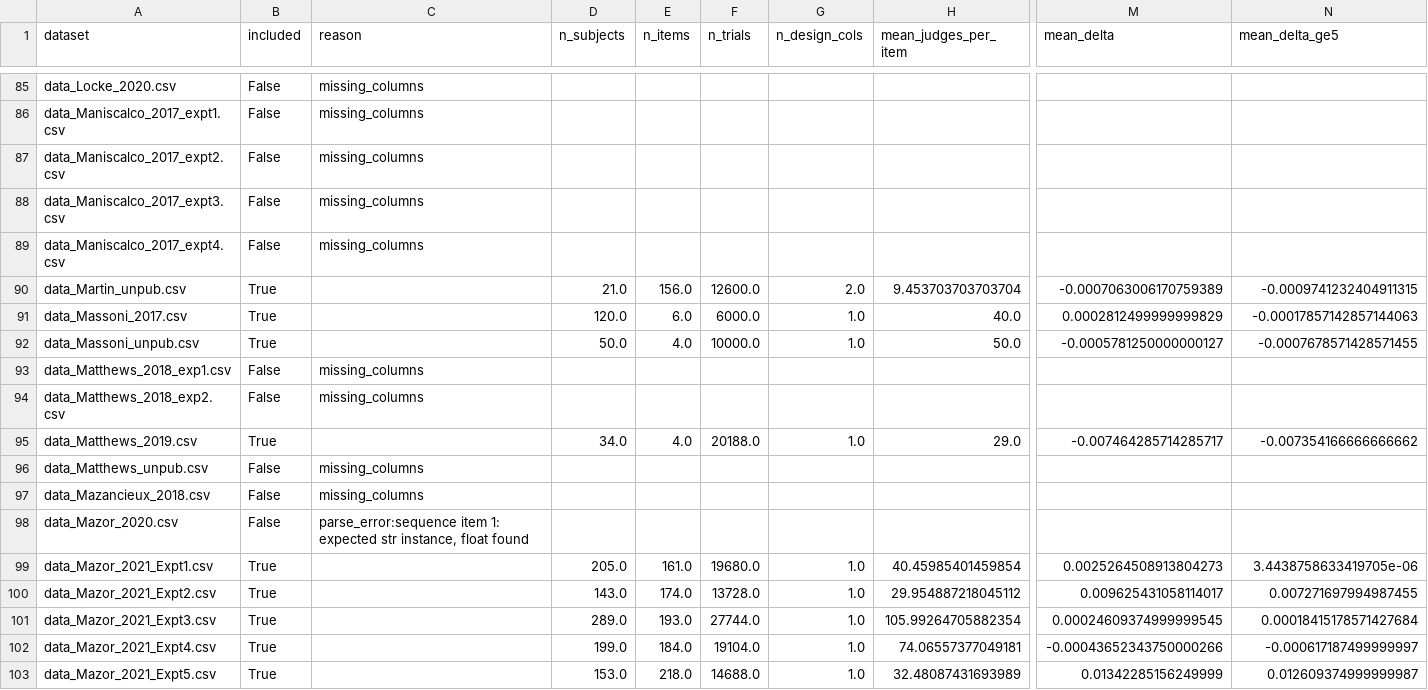
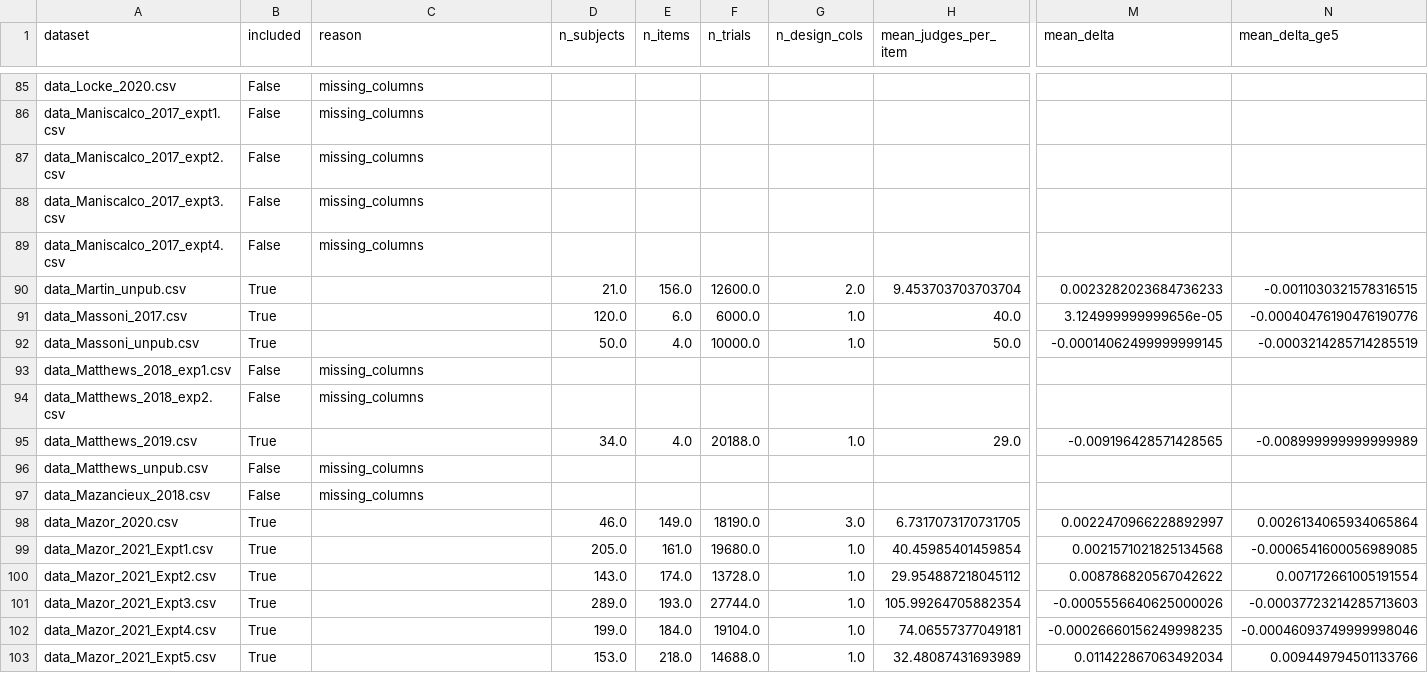
Before and after one commit to LukasWallrich/agentic-research-examples, a CSV file: analysis/output/empirical_datasets.csv, drawn as a sheet; only a part is shown, gaps mark what is left out; the diff covers the shown part only; the diff names each change by its address in the sheet, - before the commit and + after, or states it on an @@ line.

```diff
--- a/analysis/output/empirical_datasets.csv
+++ b/analysis/output/empirical_datasets.csv
-M90 (mean_delta): -0.0007063006170759389
+M90 (mean_delta): 0.0023282023684736233
-N90 (mean_delta_ge5): -0.0009741232404911315
+N90 (mean_delta_ge5): -0.0011030321578316515
-M91 (mean_delta): 0.0002812499999999829
+M91 (mean_delta): 3.124999999999656e-05
-N91 (mean_delta_ge5): -0.00017857142857144063
+N91 (mean_delta_ge5): -0.00040476190476190776
-M92 (mean_delta): -0.0005781250000000127
+M92 (mean_delta): -0.00014062499999999145
-N92 (mean_delta_ge5): -0.0007678571428571455
+N92 (mean_delta_ge5): -0.0003214285714285519
-M95 (mean_delta): -0.007464285714285717
+M95 (mean_delta): -0.009196428571428565
-N95 (mean_delta_ge5): -0.007354166666666662
+N95 (mean_delta_ge5): -0.008999999999999989
-B98 (included): False
+B98 (included): True
-C98 (reason): parse_error:sequence item 1: expected str instance, float found
+C98 (reason): (empty)
-D98 (n_subjects): (empty)
+D98 (n_subjects): 46.0
-E98 (n_items): (empty)
+E98 (n_items): 149.0
-F98 (n_trials): (empty)
+F98 (n_trials): 18190.0
-G98 (n_design_cols): (empty)
+G98 (n_design_cols): 3.0
-H98 (mean_judges_per_item): (empty)
+H98 (mean_judges_per_item): 6.7317073170731705
-M98 (mean_delta): (empty)
+M98 (mean_delta): 0.0022470966228892997
-N98 (mean_delta_ge5): (empty)
+N98 (mean_delta_ge5): 0.0026134065934065864
-M99 (mean_delta): 0.0025264508913804273
+M99 (mean_delta): 0.0021571021825134568
-N99 (mean_delta_ge5): 3.4438758633419705e-06
+N99 (mean_delta_ge5): -0.0006541600056989085
-M100 (mean_delta): 0.009625431058114017
+M100 (mean_delta): 0.008786820567042622
-N100 (mean_delta_ge5): 0.007271697994987455
+N100 (mean_delta_ge5): 0.007172661005191554
-M101 (mean_delta): 0.00024609374999999545
+M101 (mean_delta): -0.0005556640625000026
-N101 (mean_delta_ge5): 0.00018415178571427684
+N101 (mean_delta_ge5): -0.00037723214285713603
-M102 (mean_delta): -0.00043652343750000266
+M102 (mean_delta): -0.00026660156249998235
-N102 (mean_delta_ge5): -0.000617187499999997
+N102 (mean_delta_ge5): -0.00046093749999998046
-M103 (mean_delta): 0.01342285156249999
+M103 (mean_delta): 0.011422867063492034
-N103 (mean_delta_ge5): 0.012609374999999987
+N103 (mean_delta_ge5): 0.009449794501133766
```
Also changed, not shown: 114 edited cells elsewhere in this file, analysis/output/empirical_delta.csv, 21 other files.
